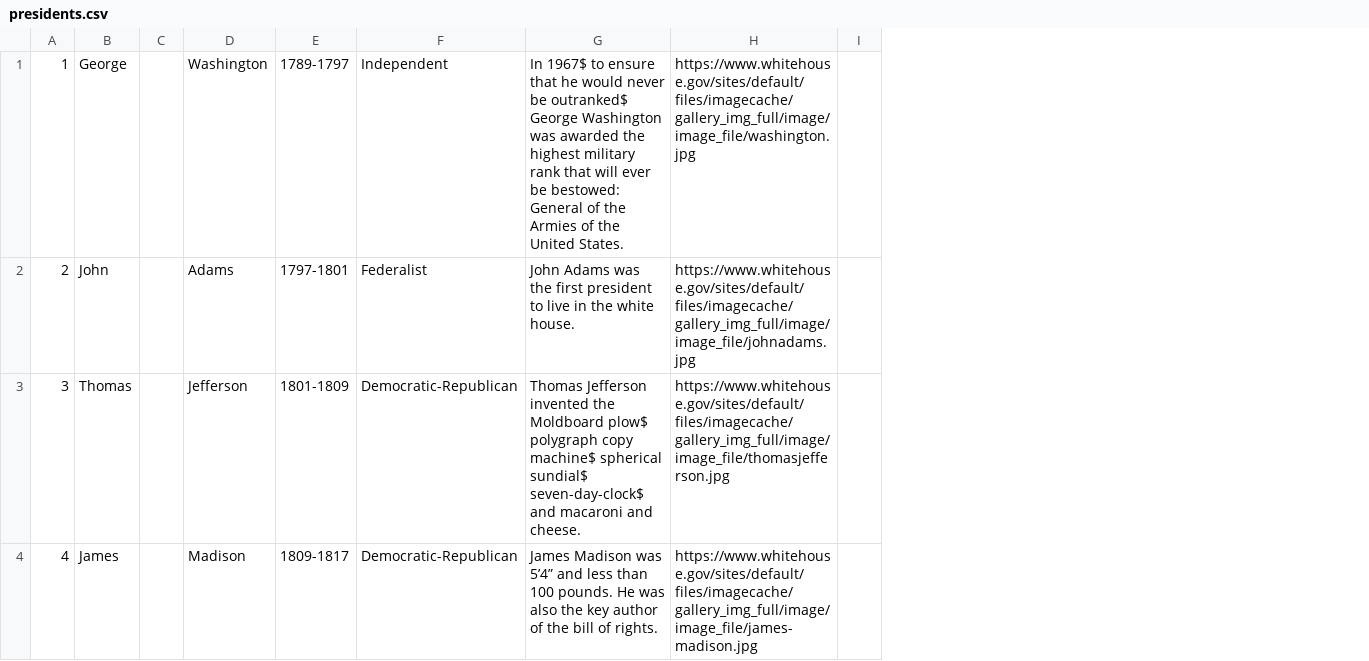
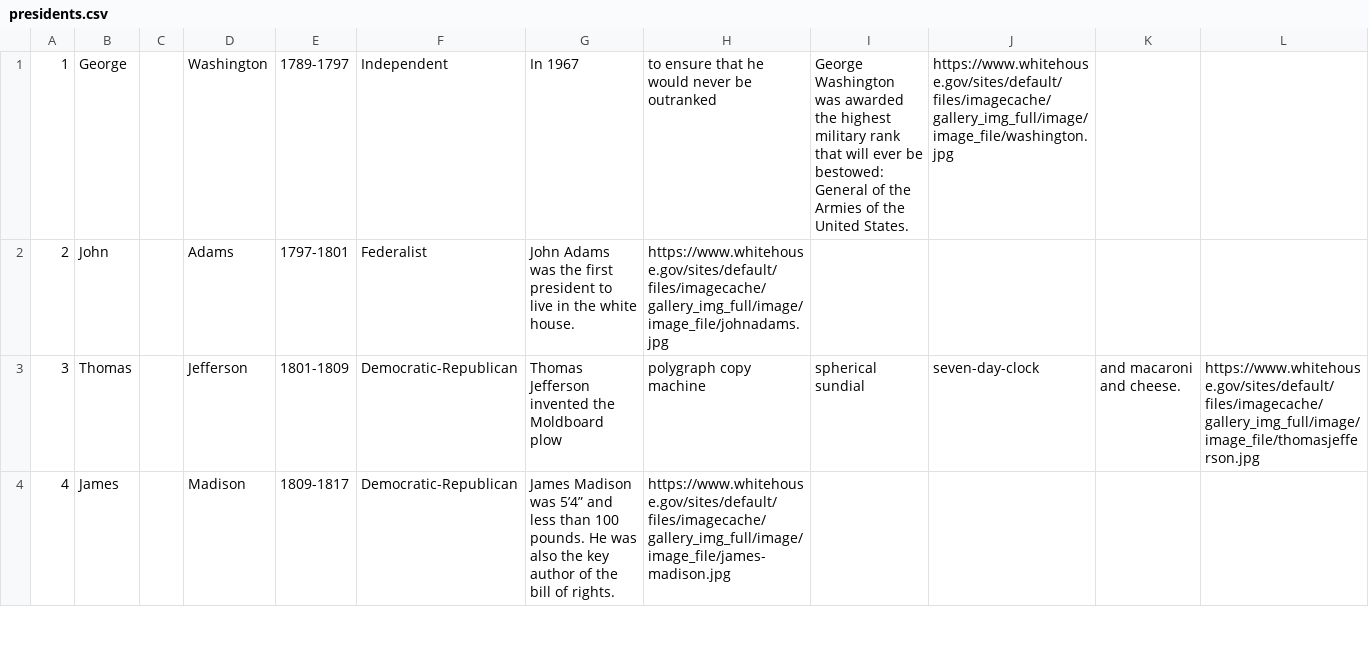
Before and after one commit to mawfia/PresidentsProject, a CSV file: WebContent/WEB-INF/presidents.csv, drawn as a sheet; only a part is shown; removed rows and columns are numbered as before the commit, all else as after; the diff covers the shown part only; the diff names each change by its address in the sheet, - before the commit and + after, or states it on an @@ line.

Commit message:
version 1.61

```diff
--- a/WebContent/WEB-INF/presidents.csv
+++ b/WebContent/WEB-INF/presidents.csv
-column G, rows 1-4: In 1967$ to ensure that he would never be outranked$ George Washington was awarded the highest military rank that will ever be bestowed: General of the Armies of the United States. | John Adams was the first president to live in the white house. | Thomas Jefferson invented the Moldboard plow$ polygraph copy machine$ spherical sundial$ seven-day-clock$ and macaroni and cheese. | James Madison was 5’4” and less than 100 pounds. He was also the key author of the bill of rights.
+column G, rows 1-4: In 1967 | John Adams was the first president to live in the white house. | Thomas Jefferson invented the Moldboard plow | James Madison was 5’4” and less than 100 pounds. He was also the key author of the bill of rights.
-column I, empty
+column I, rows 1-3: George Washington was awarded the highest military rank that will ever be bestowed: General of the Armies of the United States. |  | spherical sundial
+column J, rows 1-3: https://www.whitehouse.gov/sites/default/files/imagecache/gallery_img_full/image/image_file/washington.jpg |  | seven-day-clock
+column K, row 3: and macaroni and cheese.
+column L, row 3: https://www.whitehouse.gov/sites/default/files/imagecache/gallery_img_full/image/image_file/thomasjefferson.jpg
-H1: https://www.whitehouse.gov/sites/default/files/imagecache/gallery_img_full/image/image_file/washington.jpg
+H1: to ensure that he would never be outranked
-H3: https://www.whitehouse.gov/sites/default/files/imagecache/gallery_img_full/image/image_file/thomasjefferson.jpg
+H3: polygraph copy machine
```
Also changed, not shown: 1 removed row and 9 edited cells elsewhere in this file.
